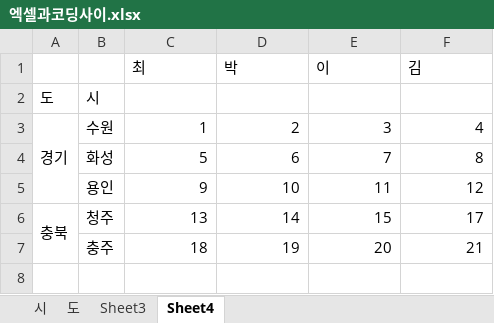
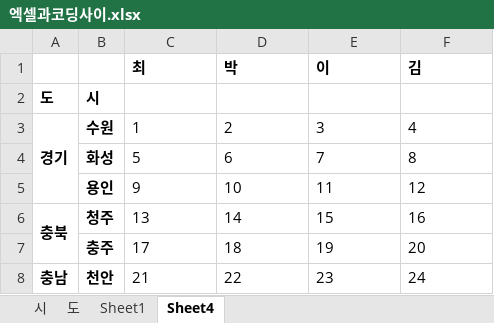
Before and after one commit to sylee04/excel_python, an Excel workbook: 엑셀과코딩사이.xlsx, sheet Sheet4, drawn as a sheet; values as stored, in another font and other column widths than the file's, no borders; the diff names each change by its address in the sheet, - before the commit and + after, or states it on an @@ line.

```diff
--- a/엑셀과코딩사이.xlsx (sheet Sheet4)
+++ b/엑셀과코딩사이.xlsx (sheet Sheet4)
-sheet tab: Sheet3
+sheet tab: Sheet1
-C1:F1 bold: off
+C1:F1 bold: on
-A2:B3 bold: off
+A2:B3 bold: on
-C3:F7 alignment: right
+C3:F7 alignment: left
-B4:B5 bold: off
+B4:B5 bold: on
-A6:B6 bold: off
+A6:B6 bold: on
-F6 (김): 17
+F6 (김): 16
-B7 bold: off
+B7 bold: on
-C7 (최): 18
+C7 (최): 17
-D7 (박): 19
+D7 (박): 18
-E7 (이): 20
+E7 (이): 19
-F7 (김): 21
+F7 (김): 20
+row 8: 충남 | 천안 | 21 | 22 | 23 | 24
```
Also changed, not shown: sheet 시, sheet 도, 2 other files.
